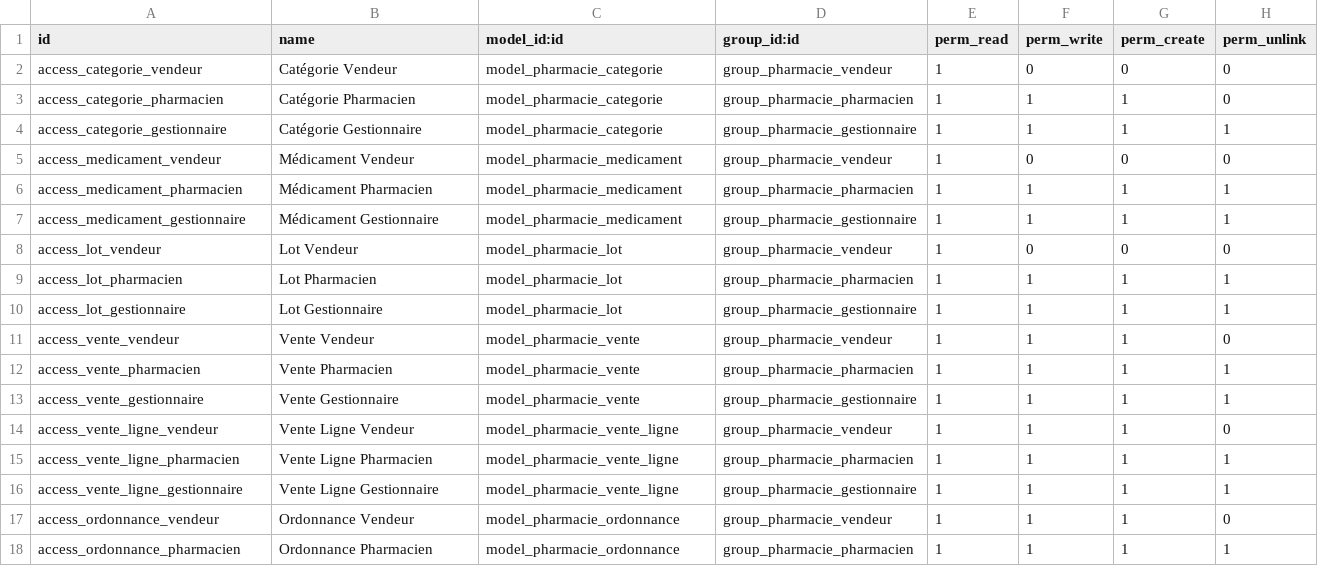
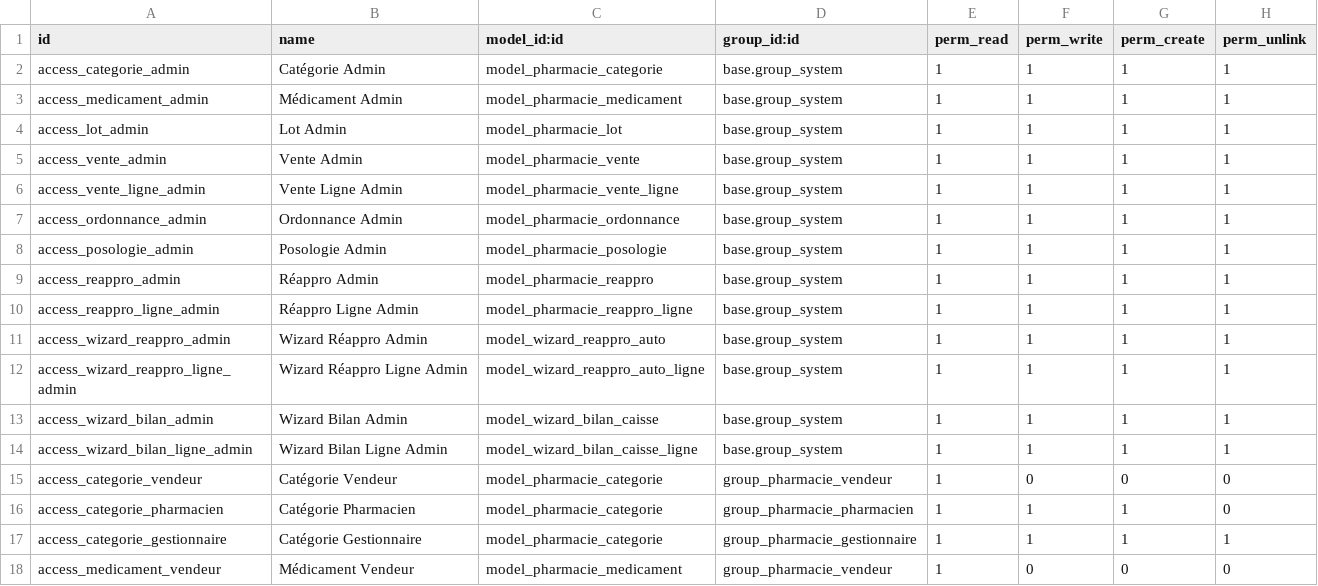
Before and after one commit to pa-malick/pharmacie-management, a CSV file: pharmacie_management/security/ir.model.access.csv, drawn as a sheet; only a part is shown; the shorter side is filled out with more unchanged rows; the diff names each change by its address in the sheet, - before the commit and + after, or states it on an @@ line.

```diff
--- a/pharmacie_management/security/ir.model.access.csv
+++ b/pharmacie_management/security/ir.model.access.csv
+row 2: access_categorie_admin | Catégorie Admin | model_pharmacie_categorie | base.group_system | 1 | 1 | 1 | 1
+row 3: access_medicament_admin | Médicament Admin | model_pharmacie_medicament | base.group_system | 1 | 1 | 1 | 1
+row 4: access_lot_admin | Lot Admin | model_pharmacie_lot | base.group_system | 1 | 1 | 1 | 1
+row 5: access_vente_admin | Vente Admin | model_pharmacie_vente | base.group_system | 1 | 1 | 1 | 1
+row 6: access_vente_ligne_admin | Vente Ligne Admin | model_pharmacie_vente_ligne | base.group_system | 1 | 1 | 1 | 1
+row 7: access_ordonnance_admin | Ordonnance Admin | model_pharmacie_ordonnance | base.group_system | 1 | 1 | 1 | 1
+row 8: access_posologie_admin | Posologie Admin | model_pharmacie_posologie | base.group_system | 1 | 1 | 1 | 1
+row 9: access_reappro_admin | Réappro Admin | model_pharmacie_reappro | base.group_system | 1 | 1 | 1 | 1
+row 10: access_reappro_ligne_admin | Réappro Ligne Admin | model_pharmacie_reappro_ligne | base.group_system | 1 | 1 | 1 | 1
+row 11: access_wizard_reappro_admin | Wizard Réappro Admin | model_wizard_reappro_auto | base.group_system | 1 | 1 | 1 | 1
+row 12: access_wizard_reappro_ligne_admin | Wizard Réappro Ligne Admin | model_wizard_reappro_auto_ligne | base.group_system | 1 | 1 | 1 | 1
+row 13: access_wizard_bilan_admin | Wizard Bilan Admin | model_wizard_bilan_caisse | base.group_system | 1 | 1 | 1 | 1
+row 14: access_wizard_bilan_ligne_admin | Wizard Bilan Ligne Admin | model_wizard_bilan_caisse_ligne | base.group_system | 1 | 1 | 1 | 1
```
Also changed, not shown: 27 other files.
